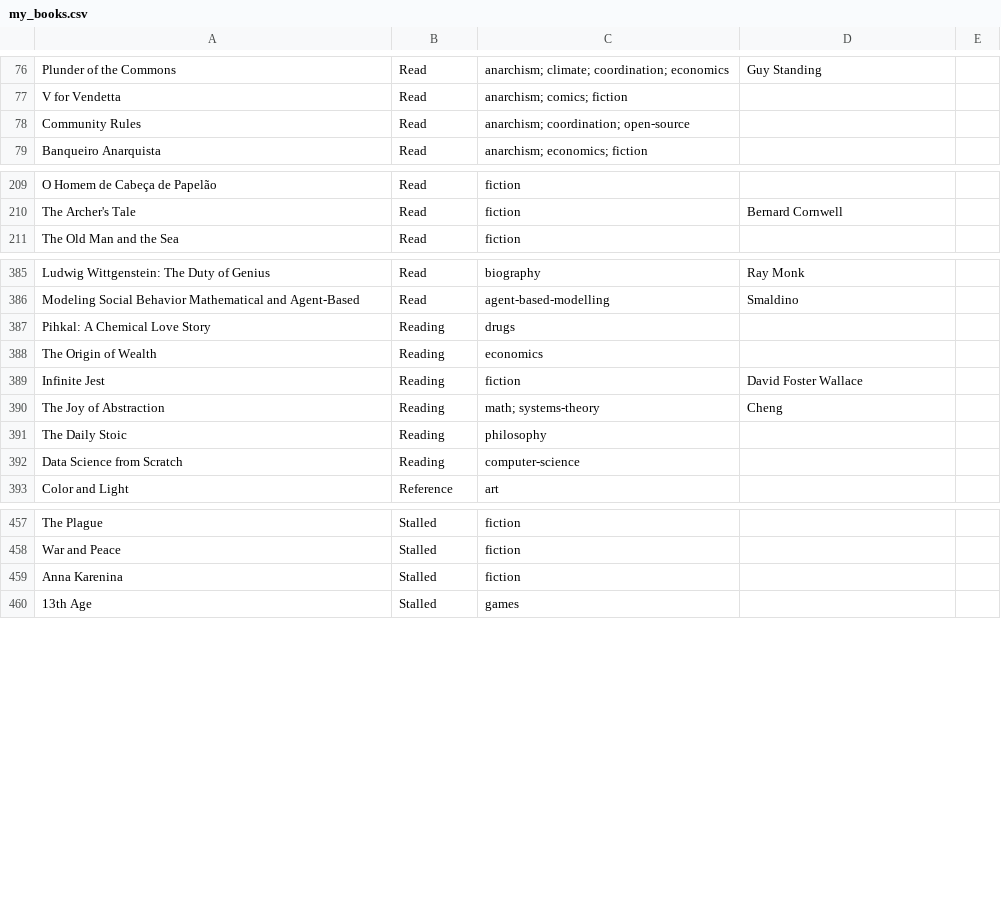
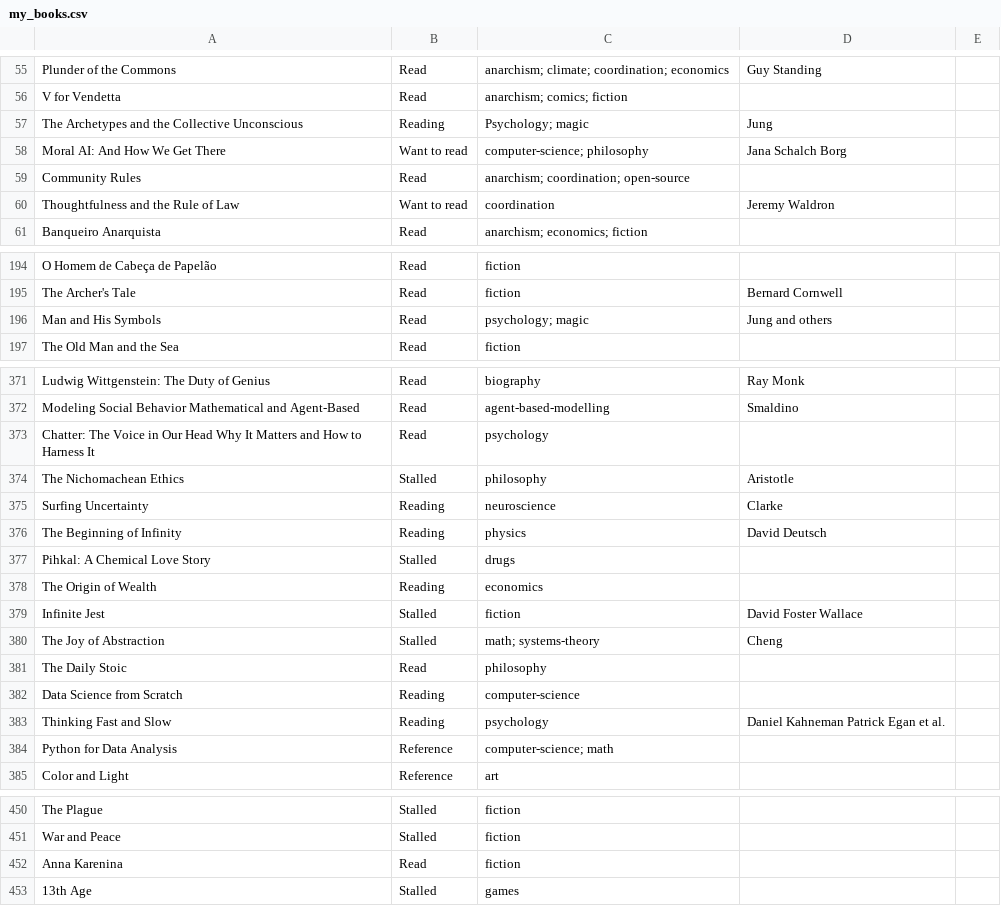
Before and after one commit to marimeireles/psychonautgirl, a CSV file: my_books.csv, drawn as a sheet; only a part is shown, gaps mark what is left out; the diff covers the shown part only.

Commit message:
update books

```diff
--- a/my_books.csv
+++ b/my_books.csv
@@ -77,3 +56,6 @@ Plunder of the Commons,Read,anarchism; climate; coordination; economics,Guy Stan
 V for Vendetta,Read,anarchism; comics; fiction,,
+The Archetypes and the Collective Unconscious,Reading,Psychology; magic,Jung,
+Moral AI: And How We Get There,Want to read,computer-science; philosophy,Jana Schalch Borg,
 Community Rules,Read,anarchism; coordination; open-source,,
+Thoughtfulness and the Rule of Law,Want to read,coordination,Jeremy Waldron,
 Banqueiro Anarquista,Read,anarchism; economics; fiction,,
@@ -210,2 +195,3 @@ O Homem de Cabeça de Papelão,Read,fiction,,
 The Archer's Tale,Read,fiction,Bernard Cornwell,
+Man and His Symbols,Read,psychology; magic,Jung and others,
 The Old Man and the Sea,Read,fiction,,
@@ -386,8 +372,14 @@ Ludwig Wittgenstein: The Duty of Genius,Read,biography,Ray Monk,
 Modeling Social Behavior Mathematical and Agent-Based,Read,agent-based-modelling,Smaldino,
-Pihkal: A Chemical Love Story,Reading,drugs,,
+Chatter: The Voice in Our Head Why It Matters and How to Harness It ,Read,psychology,,
+The Nichomachean Ethics,Stalled,philosophy,Aristotle,
+Surfing Uncertainty,Reading,neuroscience,Clarke,
+The Beginning of Infinity,Reading,physics,David Deutsch,
+Pihkal: A Chemical Love Story,Stalled,drugs,,
 The Origin of Wealth,Reading,economics,,
-Infinite Jest,Reading,fiction,David Foster Wallace,
-The Joy of Abstraction ,Reading,math; systems-theory,Cheng,
-The Daily Stoic,Reading,philosophy,,
+Infinite Jest,Stalled,fiction,David Foster Wallace,
+The Joy of Abstraction ,Stalled,math; systems-theory,Cheng,
+The Daily Stoic,Read,philosophy,,
 Data Science from Scratch,Reading,computer-science,,
+Thinking Fast and Slow,Reading,psychology,Daniel Kahneman Patrick Egan et al.,
+Python for Data Analysis,Reference,computer-science; math,,
 Color and Light,Reference,art,,
@@ -458,3 +451,3 @@ The Plague,Stalled,fiction,,
 War and Peace,Stalled,fiction,,
-Anna Karenina,Stalled,fiction,,
+Anna Karenina,Read,fiction,,
 13th Age,Stalled,games,,
```
Also changed, not shown: 3 added rows, 1 removed row and 19 moved rows elsewhere in this file, 1 other file.
